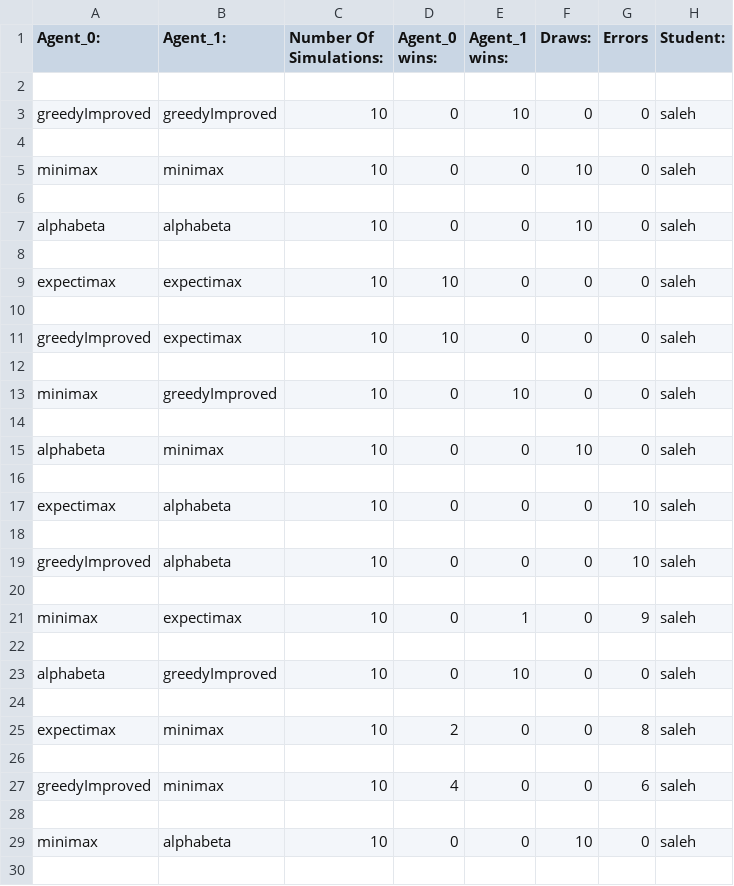
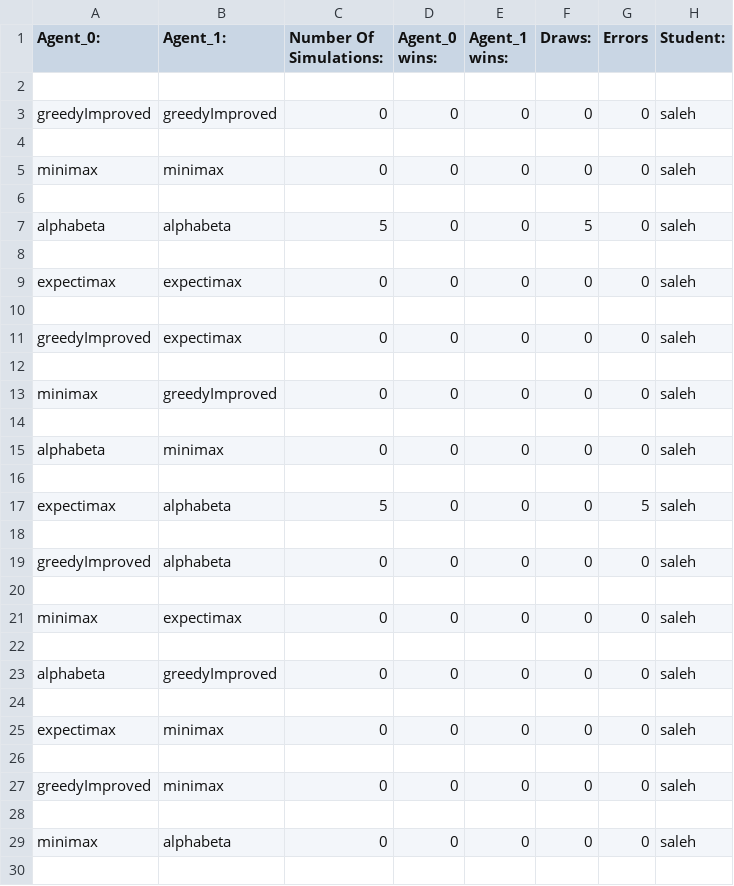
Before and after one commit to salehhsan3/Game-Algorithms---Minimax-and-Expictimax, a CSV file: output/excel_file.csv, drawn as a sheet; only a part is shown; the diff covers the shown part only.

```diff
--- a/output/excel_file.csv
+++ b/output/excel_file.csv
@@ -2,29 +2,29 @@ Agent_0:,Agent_1:,Number Of Simulations:,Agent_0 wins:,Agent_1 wins:,Draws:,Erro
 
-greedyImproved,greedyImproved,10,0,10,0,0,saleh
+greedyImproved,greedyImproved,0,0,0,0,0,saleh
 
-minimax,minimax,10,0,0,10,0,saleh
+minimax,minimax,0,0,0,0,0,saleh
 
-alphabeta,alphabeta,10,0,0,10,0,saleh
+alphabeta,alphabeta,5,0,0,5,0,saleh
 
-expectimax,expectimax,10,10,0,0,0,saleh
+expectimax,expectimax,0,0,0,0,0,saleh
 
-greedyImproved,expectimax,10,10,0,0,0,saleh
+greedyImproved,expectimax,0,0,0,0,0,saleh
 
-minimax,greedyImproved,10,0,10,0,0,saleh
+minimax,greedyImproved,0,0,0,0,0,saleh
 
-alphabeta,minimax,10,0,0,10,0,saleh
+alphabeta,minimax,0,0,0,0,0,saleh
 
-expectimax,alphabeta,10,0,0,0,10,saleh
+expectimax,alphabeta,5,0,0,0,5,saleh
 
-greedyImproved,alphabeta,10,0,0,0,10,saleh
+greedyImproved,alphabeta,0,0,0,0,0,saleh
 
-minimax,expectimax,10,0,1,0,9,saleh
+minimax,expectimax,0,0,0,0,0,saleh
 
-alphabeta,greedyImproved,10,0,10,0,0,saleh
+alphabeta,greedyImproved,0,0,0,0,0,saleh
 
-expectimax,minimax,10,2,0,0,8,saleh
+expectimax,minimax,0,0,0,0,0,saleh
 
-greedyImproved,minimax,10,4,0,0,6,saleh
+greedyImproved,minimax,0,0,0,0,0,saleh
 
-minimax,alphabeta,10,0,0,10,0,saleh
+minimax,alphabeta,0,0,0,0,0,saleh
 
```
Also changed, not shown: 4 edited cells elsewhere in this file, 49 other files.
